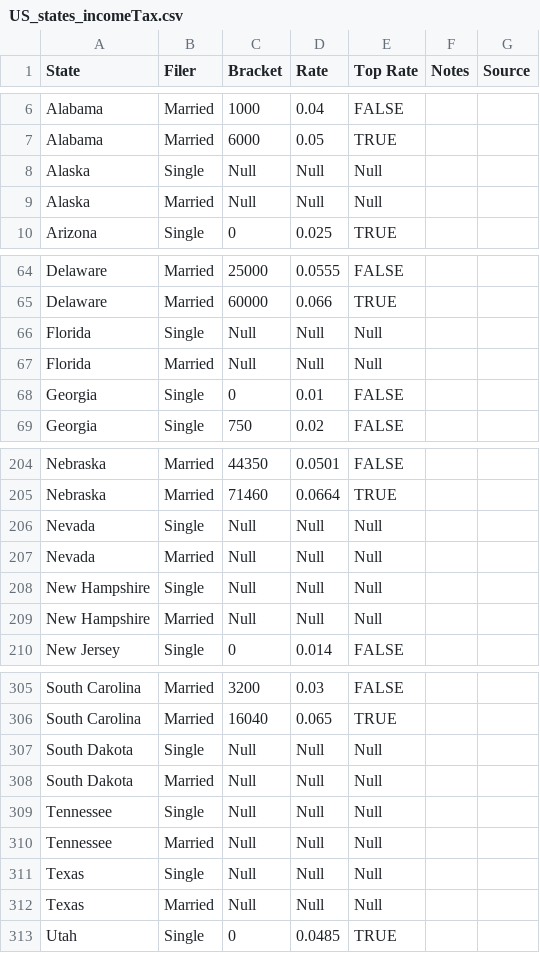
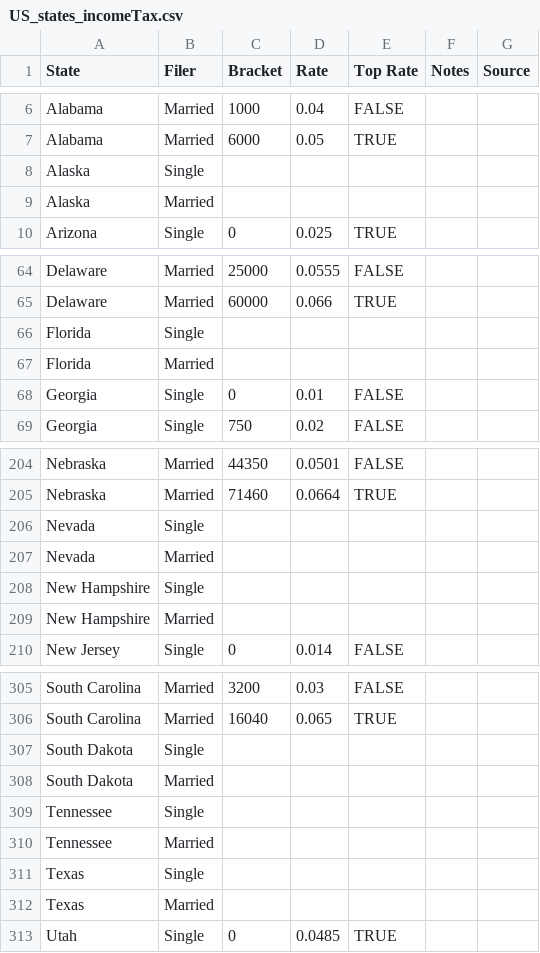
Before and after one commit to jhellingsdata/jhellingsdata.github.io, a CSV file: Data/US_states_incomeTax.csv, drawn as a sheet; only a part is shown, gaps mark what is left out; the diff covers the shown part only.

```diff
--- a/Data/US_states_incomeTax.csv
+++ b/Data/US_states_incomeTax.csv
@@ -7,4 +7,4 @@ Alabama,Married,1000,0.04,FALSE,,
 Alabama,Married,6000,0.05,TRUE,,
-Alaska,Single,Null,Null,Null,,
-Alaska,Married,Null,Null,Null,,
+Alaska,Single,,,,,
+Alaska,Married,,,,,
 Arizona,Single,0,0.025,TRUE,,
@@ -65,4 +65,4 @@ Delaware,Married,25000,0.0555,FALSE,,
 Delaware,Married,60000,0.066,TRUE,,
-Florida,Single,Null,Null,Null,,
-Florida,Married,Null,Null,Null,,
+Florida,Single,,,,,
+Florida,Married,,,,,
 Georgia,Single,0,0.01,FALSE,,
@@ -205,6 +205,6 @@ Nebraska,Married,44350,0.0501,FALSE,,
 Nebraska,Married,71460,0.0664,TRUE,,
-Nevada,Single,Null,Null,Null,,
-Nevada,Married,Null,Null,Null,,
-New Hampshire,Single,Null,Null,Null,,
-New Hampshire,Married,Null,Null,Null,,
+Nevada,Single,,,,,
+Nevada,Married,,,,,
+New Hampshire,Single,,,,,
+New Hampshire,Married,,,,,
 New Jersey,Single,0,0.014,FALSE,,
@@ -306,8 +306,8 @@ South Carolina,Married,3200,0.03,FALSE,,
 South Carolina,Married,16040,0.065,TRUE,,
-South Dakota,Single,Null,Null,Null,,
-South Dakota,Married,Null,Null,Null,,
-Tennessee,Single,Null,Null,Null,,
-Tennessee,Married,Null,Null,Null,,
-Texas,Single,Null,Null,Null,,
-Texas,Married,Null,Null,Null,,
+South Dakota,Single,,,,,
+South Dakota,Married,,,,,
+Tennessee,Single,,,,,
+Tennessee,Married,,,,,
+Texas,Single,,,,,
+Texas,Married,,,,,
 Utah,Single,0,0.0485,TRUE,,
```
Also changed, not shown: 12 edited cells elsewhere in this file, Data/US_states_corporationTax.csv.
